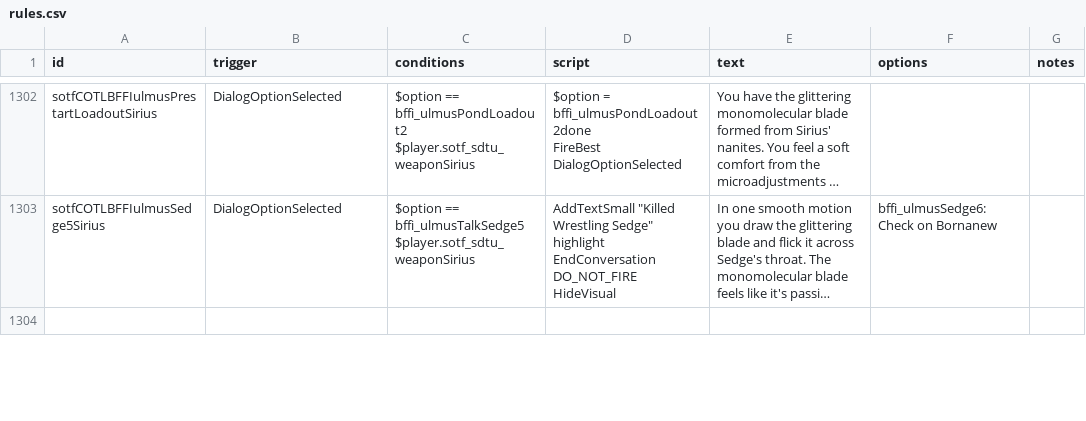
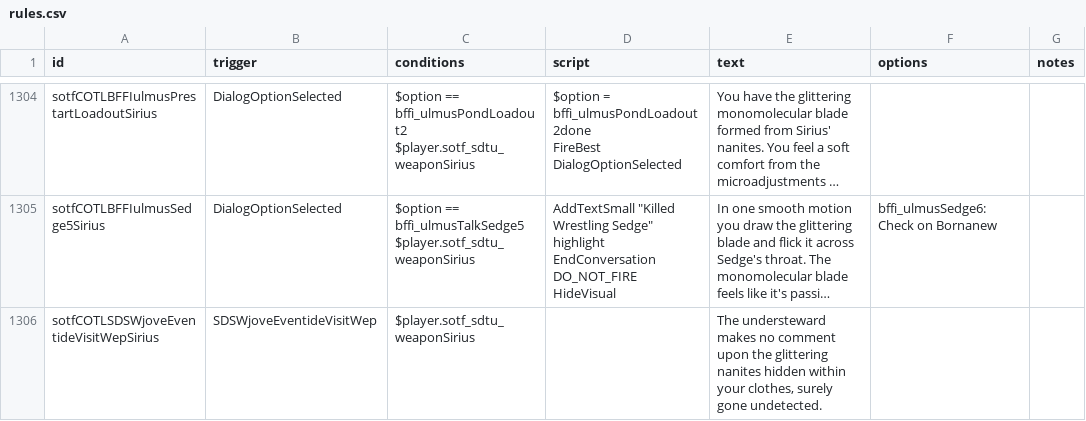
Before and after one commit to InventRaccoon/secrets-of-the-frontier, a CSV file: data/campaign/rules.csv, drawn as a sheet; only a part is shown, gaps mark what is left out; the shorter side is filled out with more unchanged rows; long unchanged cells end in …; the diff covers the shown part only; the diff names each change by its address in the sheet, - before the commit and + after, or states it on an @@ line.

Commit message:
Add new Sirius weapon dialogue

```diff
--- a/data/campaign/rules.csv
+++ b/data/campaign/rules.csv
+row 1306: sotfCOTLSDSWjoveEventideVisitWepSirius | SDSWjoveEventideVisitWep | $player.sotf_sdtu_weaponSirius |  | The understeward makes no comment upon the glittering nanites hidden within your clothes, surely gone undetected.
```
Also changed, not shown: 3 added rows elsewhere in this file, 2 other files.
